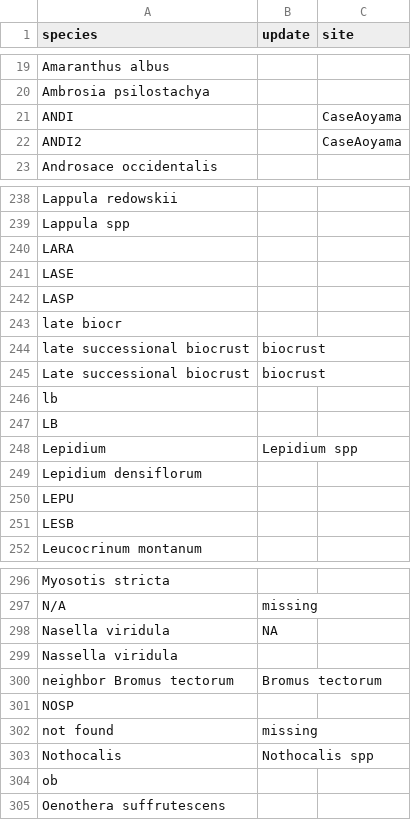
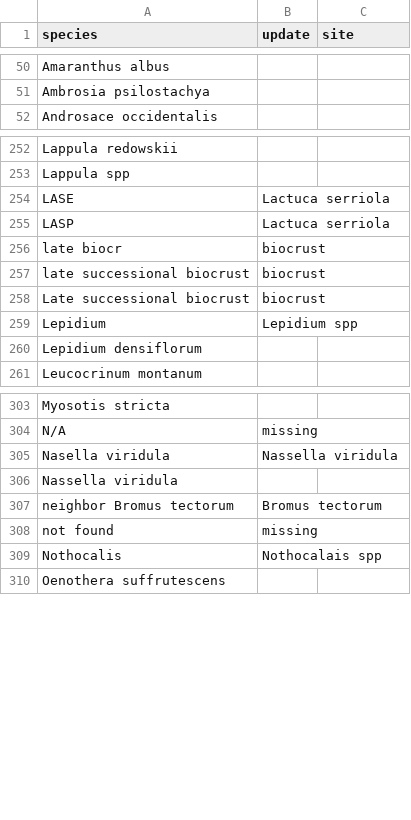
Before and after one commit to pbadler/bromecast-data, a CSV file: satellites/deriveddata/species_list_updates.csv, drawn as a sheet; only a part is shown, gaps mark what is left out; the diff covers the shown part only.

```diff
--- a/satellites/deriveddata/species_list_updates.csv
+++ b/satellites/deriveddata/species_list_updates.csv
@@ -20,4 +51,2 @@ Amaranthus albus,,
 Ambrosia psilostachya,,
-ANDI,,CaseAoyama
-ANDI2,,CaseAoyama
 Androsace occidentalis,,
@@ -239,14 +253,9 @@ Lappula redowskii,,
 Lappula spp,,
-LARA,,
-LASE,,
-LASP,,
-late biocr,,
+LASE,Lactuca serriola,
+LASP,Lactuca serriola,
+late biocr,biocrust,
 late successional biocrust,biocrust,
 Late successional biocrust,biocrust,
-lb,,
-LB,,
 Lepidium,Lepidium spp,
 Lepidium densiflorum,,
-LEPU,,
-LESB,,
 Leucocrinum montanum,,
@@ -297,9 +304,7 @@ Myosotis stricta,,
 N/A,missing,
-Nasella viridula,NA,
+Nasella viridula,Nassella viridula,
 Nassella viridula,,
 neighbor Bromus tectorum,Bromus tectorum,
-NOSP,,
 not found,missing,
-Nothocalis,Nothocalis spp,
-ob,,
+Nothocalis,Nothocalais spp,
 Oenothera suffrutescens,,
```
Also changed, not shown: 31 added rows, 22 removed rows and 12 edited cells elsewhere in this file, 2 other files.
